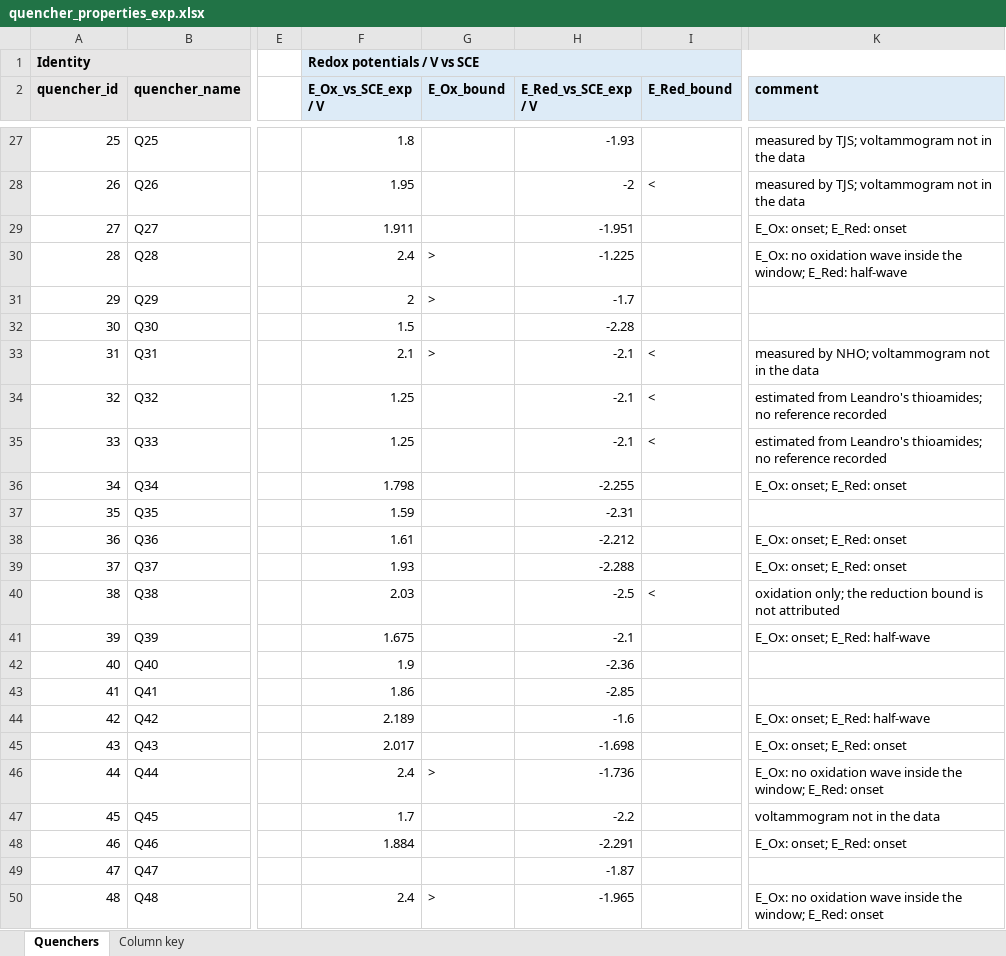
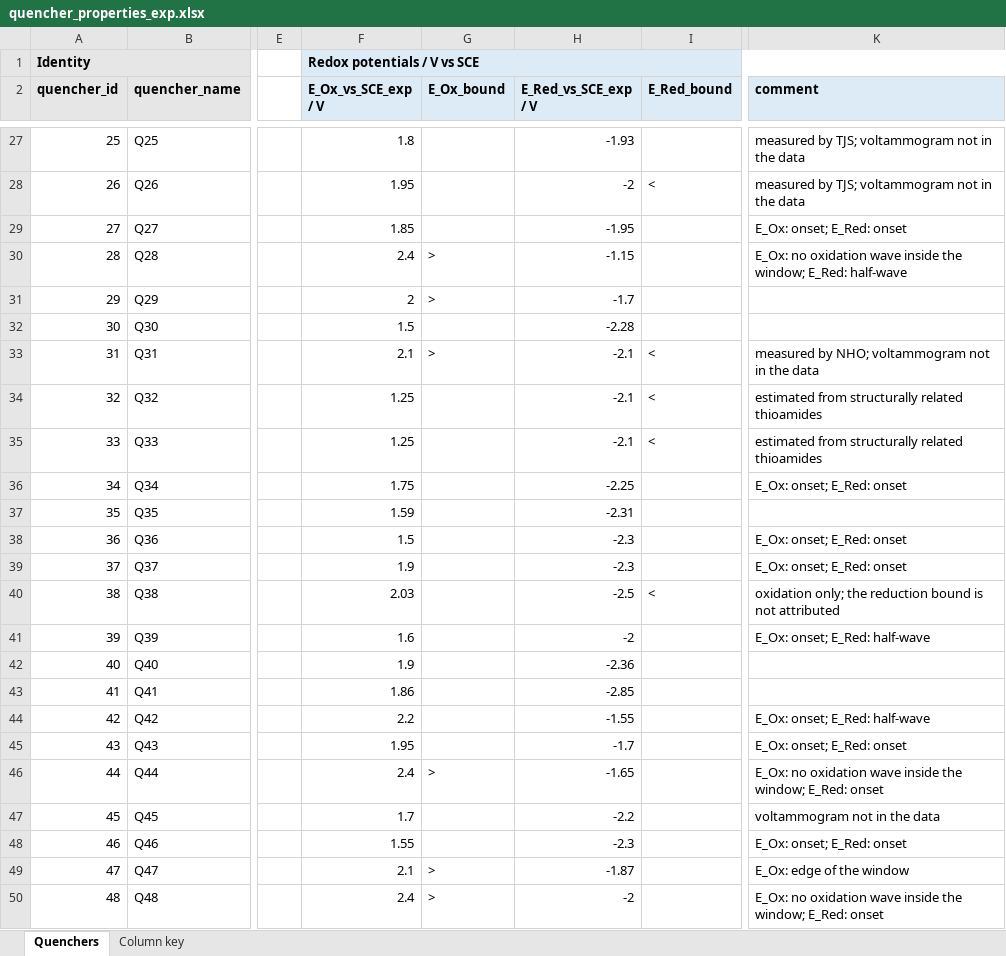
Before and after one commit to niklashoelter/MarcusEnTdecker, an Excel workbook: data/experimental_data_processed/quencher_properties_exp.xlsx, sheet Quenchers, drawn as a sheet; only a part is shown, gaps mark what is left out; values as stored, in another font and other column widths than the file's, no borders; the diff covers the shown part only; the diff names each change by its address in the sheet, - before the commit and + after, or states it on an @@ line.

```diff
--- a/data/experimental_data_processed/quencher_properties_exp.xlsx (sheet Quenchers)
+++ b/data/experimental_data_processed/quencher_properties_exp.xlsx (sheet Quenchers)
-F29 (E_Ox_vs_SCE_exp / V): 1.911
+F29 (E_Ox_vs_SCE_exp / V): 1.85
-H29 (E_Red_vs_SCE_exp / V): -1.951
+H29 (E_Red_vs_SCE_exp / V): -1.95
-H30 (E_Red_vs_SCE_exp / V): -1.225
+H30 (E_Red_vs_SCE_exp / V): -1.15
-K34:K35 (comment): estimated from Leandro's thioamides; no reference recorded
+K34:K35 (comment): estimated from structurally related thioamides
-F36 (E_Ox_vs_SCE_exp / V): 1.798
+F36 (E_Ox_vs_SCE_exp / V): 1.75
-H36 (E_Red_vs_SCE_exp / V): -2.255
+H36 (E_Red_vs_SCE_exp / V): -2.25
-F38 (E_Ox_vs_SCE_exp / V): 1.61
+F38 (E_Ox_vs_SCE_exp / V): 1.5
-H38 (E_Red_vs_SCE_exp / V): -2.212
+H38 (E_Red_vs_SCE_exp / V): -2.3
-F39 (E_Ox_vs_SCE_exp / V): 1.93
+F39 (E_Ox_vs_SCE_exp / V): 1.9
-H39 (E_Red_vs_SCE_exp / V): -2.288
+H39 (E_Red_vs_SCE_exp / V): -2.3
-F41 (E_Ox_vs_SCE_exp / V): 1.675
+F41 (E_Ox_vs_SCE_exp / V): 1.6
-H41 (E_Red_vs_SCE_exp / V): -2.1
+H41 (E_Red_vs_SCE_exp / V): -2
-F44 (E_Ox_vs_SCE_exp / V): 2.189
+F44 (E_Ox_vs_SCE_exp / V): 2.2
-H44 (E_Red_vs_SCE_exp / V): -1.6
+H44 (E_Red_vs_SCE_exp / V): -1.55
-F45 (E_Ox_vs_SCE_exp / V): 2.017
+F45 (E_Ox_vs_SCE_exp / V): 1.95
-H45 (E_Red_vs_SCE_exp / V): -1.698
+H45 (E_Red_vs_SCE_exp / V): -1.7
-H46 (E_Red_vs_SCE_exp / V): -1.736
+H46 (E_Red_vs_SCE_exp / V): -1.65
-F48 (E_Ox_vs_SCE_exp / V): 1.884
+F48 (E_Ox_vs_SCE_exp / V): 1.55
-H48 (E_Red_vs_SCE_exp / V): -2.291
+H48 (E_Red_vs_SCE_exp / V): -2.3
-F49 (E_Ox_vs_SCE_exp / V): (empty)
+F49 (E_Ox_vs_SCE_exp / V): 2.1
-G49 (E_Ox_bound): (empty)
+G49 (E_Ox_bound): >
-K49 (comment): (empty)
+K49 (comment): E_Ox: edge of the window
-H50 (E_Red_vs_SCE_exp / V): -1.965
+H50 (E_Red_vs_SCE_exp / V): -2
```
Also changed, not shown: 36 edited cells elsewhere in this sheet, data/compound_identification.xlsx, data/exp_dataset_ent.xlsx, 3 other files.
